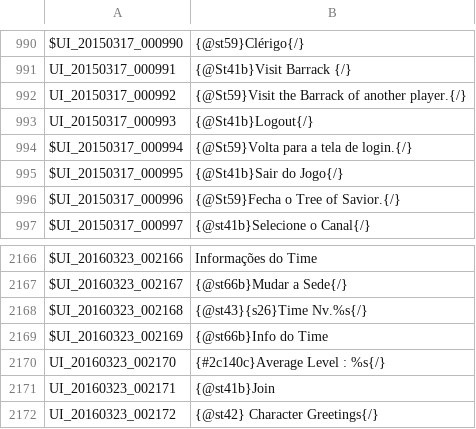
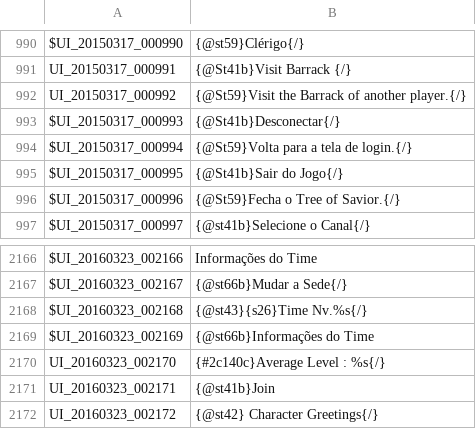
Before and after one commit to kolbstein2/TreeOfSaviorPtBr, a TSV file: Translation/UI.tsv, drawn as a sheet; only a part is shown, gaps mark what is left out.

```diff
--- a/Translation/UI.tsv
+++ b/Translation/UI.tsv
@@ -992,3 +992,3 @@ UI_20150317_000991	{@St41b}Visit Barrack {/}
 UI_20150317_000992	{@St59}Visit the Barrack of another player.{/}
-UI_20150317_000993	{@St41b}Logout{/}
+$UI_20150317_000993	{@St41b}Desconectar{/}
 $UI_20150317_000994	{@St59}Volta para a tela de login.{/}
@@ -2168,3 +2168,3 @@ $UI_20160323_002167	{@st66b}Mudar a Sede{/}
 $UI_20160323_002168	{@st43}{s26}Time Nv.%s{/}
-$UI_20160323_002169	{@st66b}Info do Time
+$UI_20160323_002169	{@st66b}Informações do Time
 UI_20160323_002170	{#2c140c}Average Level : %s{/}
```
Also changed, not shown: ContextOld/QUEST.tsv, ContextOld/UI.tsv, 11 other files.
